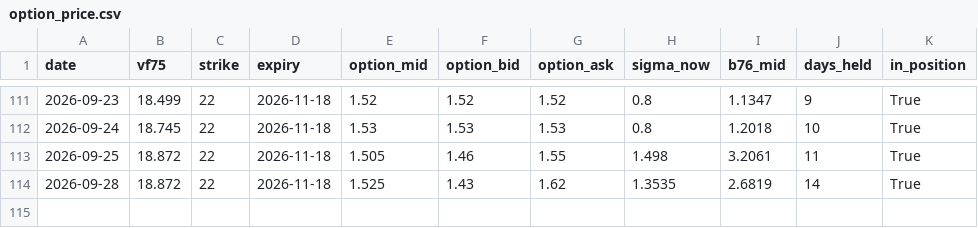
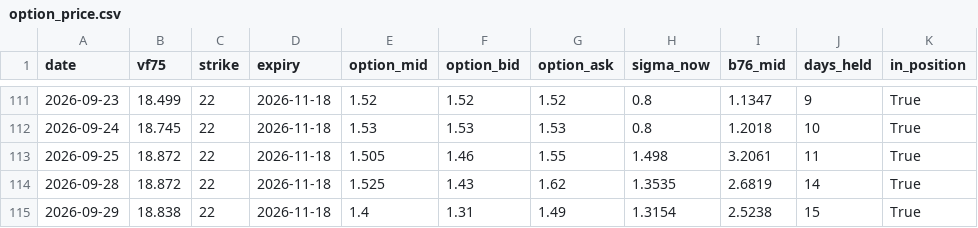
Before and after one commit to laimanto/VF75-strategy, a CSV file: data/option_price.csv, drawn as a sheet; only a part is shown, gaps mark what is left out; the diff names each change by its address in the sheet, - before the commit and + after, or states it on an @@ line.

```diff
--- a/data/option_price.csv
+++ b/data/option_price.csv
+row 115: 2026-09-29 | 18.838 | 22 | 2026-11-18 | 1.4 | 1.31 | 1.49 | 1.3154 | 2.5238 | 15 | True
```
Also changed, not shown: data/daily_log.csv, data/features.csv, 3 other files.
